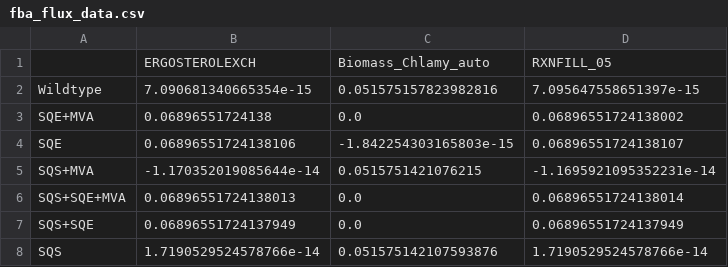
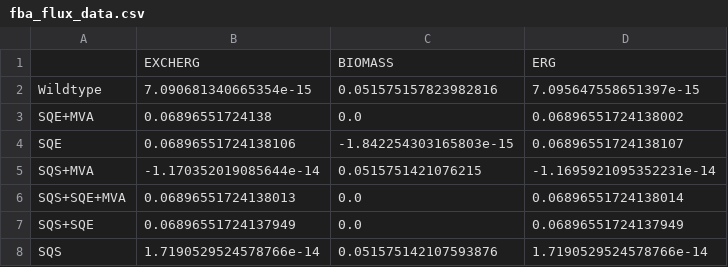
Before and after one commit to FarukEfe/McMasterU-iGEM-2025-Modelling, a CSV file: results/bench/heatmap/fba_flux_data.csv, drawn as a sheet.

Commit message:
feat: flux analysis notebook changes

```diff
--- a/results/bench/heatmap/fba_flux_data.csv
+++ b/results/bench/heatmap/fba_flux_data.csv
@@ -1,2 +1,2 @@
-,ERGOSTEROLEXCH,Biomass_Chlamy_auto,RXNFILL_05
+,EXCHERG,BIOMASS,ERG
 Wildtype,7.090681340665354e-15,0.051575157823982816,7.095647558651397e-15
```
Also changed, not shown: 2 other files.
